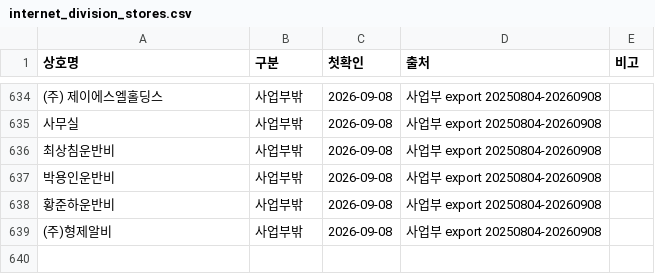
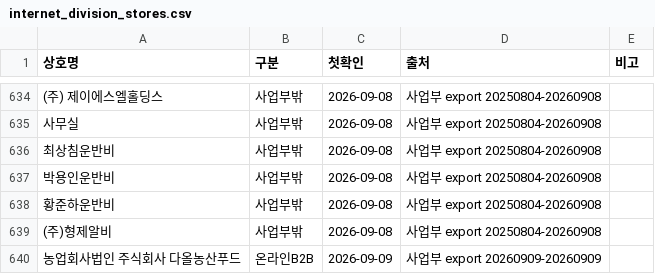
Before and after one commit to OURPROJECTDAO/work-automation-app, a CSV file: reference/internet_division_stores.csv, drawn as a sheet; only a part is shown, gaps mark what is left out; the diff names each change by its address in the sheet, - before the commit and + after, or states it on an @@ line.

Commit message:
ref(giftset): 인터넷사업부 화이트리스트 +1곳 (온라인B2B)

```diff
--- a/reference/internet_division_stores.csv
+++ b/reference/internet_division_stores.csv
+row 640: 농업회사법인 주식회사 다올농산푸드 | 온라인B2B | 2026-09-09 | 사업부 export 20260909-20260909
```
